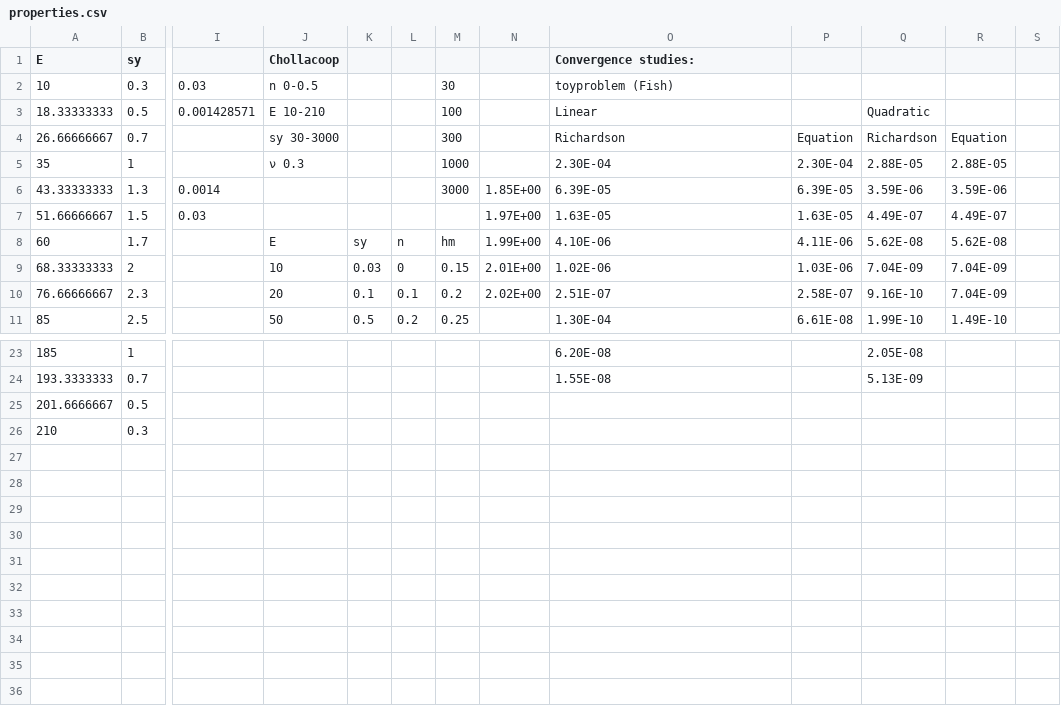
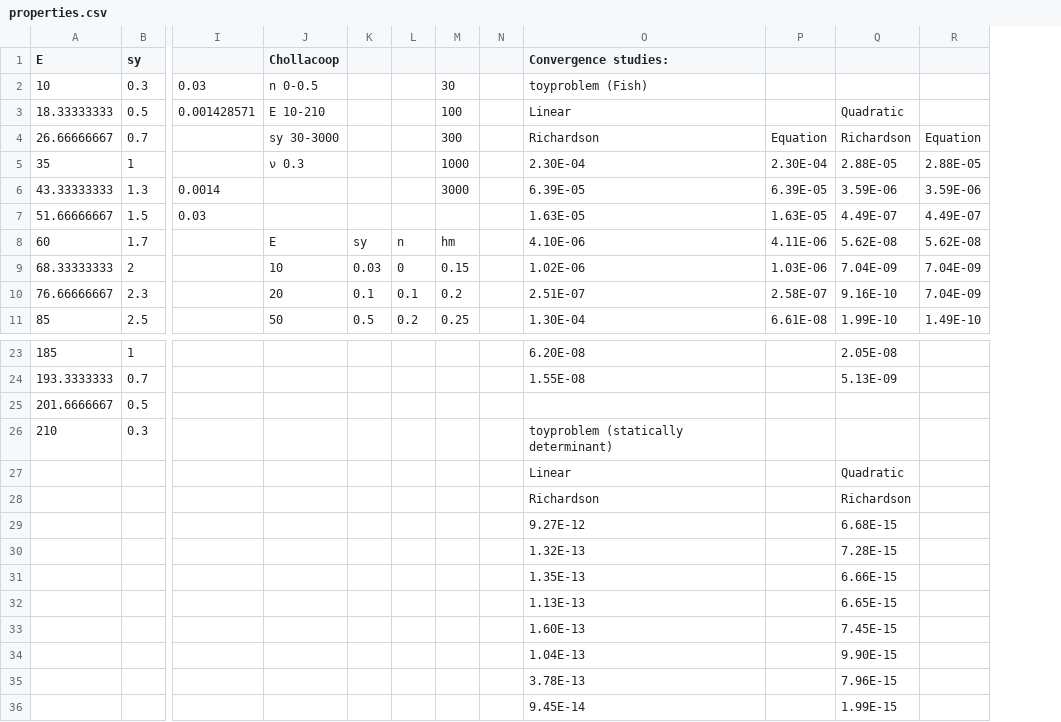
Before and after one commit to JoeSpencer1/NN_indentation, a CSV file: moose/properties.csv, drawn as a sheet; only a part is shown, gaps mark what is left out; removed rows and columns are numbered as before the commit, all else as after; rows hold the shown columns only; the diff names each change by its address in the sheet, - before the commit and + after, or states it on an @@ line.

```diff
--- a/moose/properties.csv
+++ b/moose/properties.csv
-column N, rows 6-10: 1.85E+00 | 1.97E+00 | 1.99E+00 | 2.01E+00 | 2.02E+00
+column N, empty
-column S, empty
-O26 (Convergence studies:): (empty)
+O26 (Convergence studies:): toyproblem (statically determinant)
+row 27:  |  |  |  |  |  |  |  | Linear |  | Quadratic
+row 28:  |  |  |  |  |  |  |  | Richardson |  | Richardson
+row 29:  |  |  |  |  |  |  |  | 9.27E-12 |  | 6.68E-15
+row 30:  |  |  |  |  |  |  |  | 1.32E-13 |  | 7.28E-15
+row 31:  |  |  |  |  |  |  |  | 1.35E-13 |  | 6.66E-15
+row 32:  |  |  |  |  |  |  |  | 1.13E-13 |  | 6.65E-15
+row 33:  |  |  |  |  |  |  |  | 1.60E-13 |  | 7.45E-15
+row 34:  |  |  |  |  |  |  |  | 1.04E-13 |  | 9.90E-15
+row 35:  |  |  |  |  |  |  |  | 3.78E-13 |  | 7.96E-15
+row 36:  |  |  |  |  |  |  |  | 9.45E-14 |  | 1.99E-15
```
Also changed, not shown: 6 other files.
